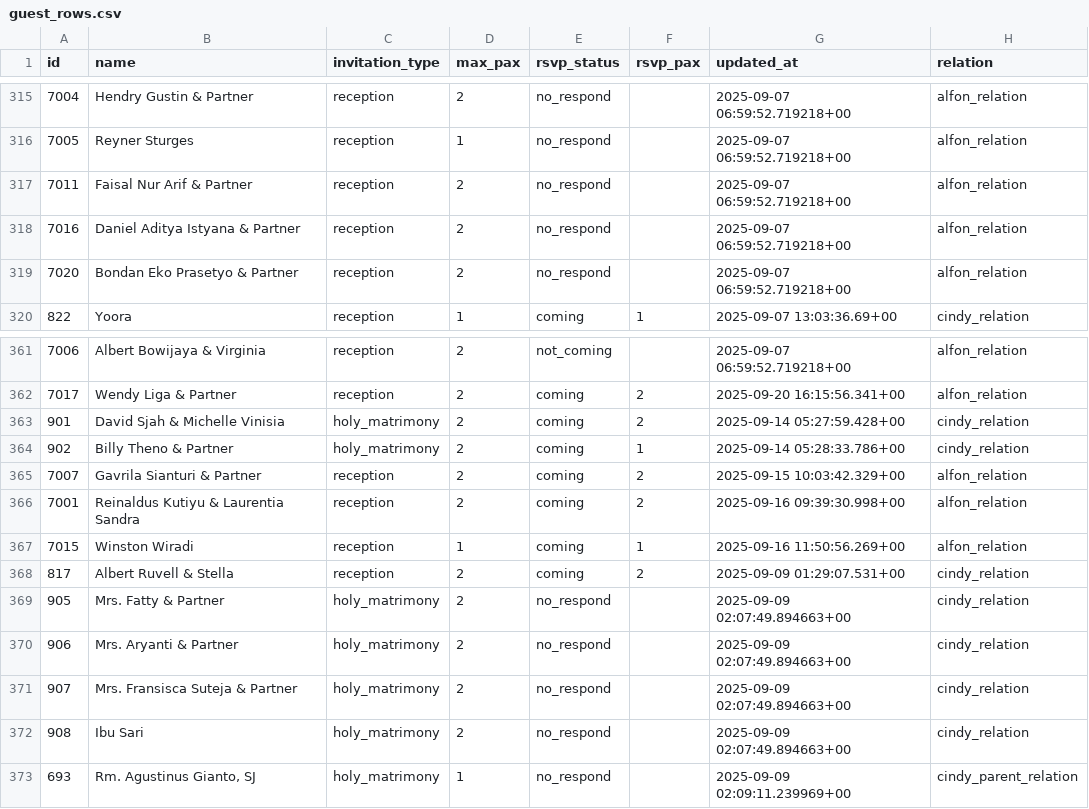
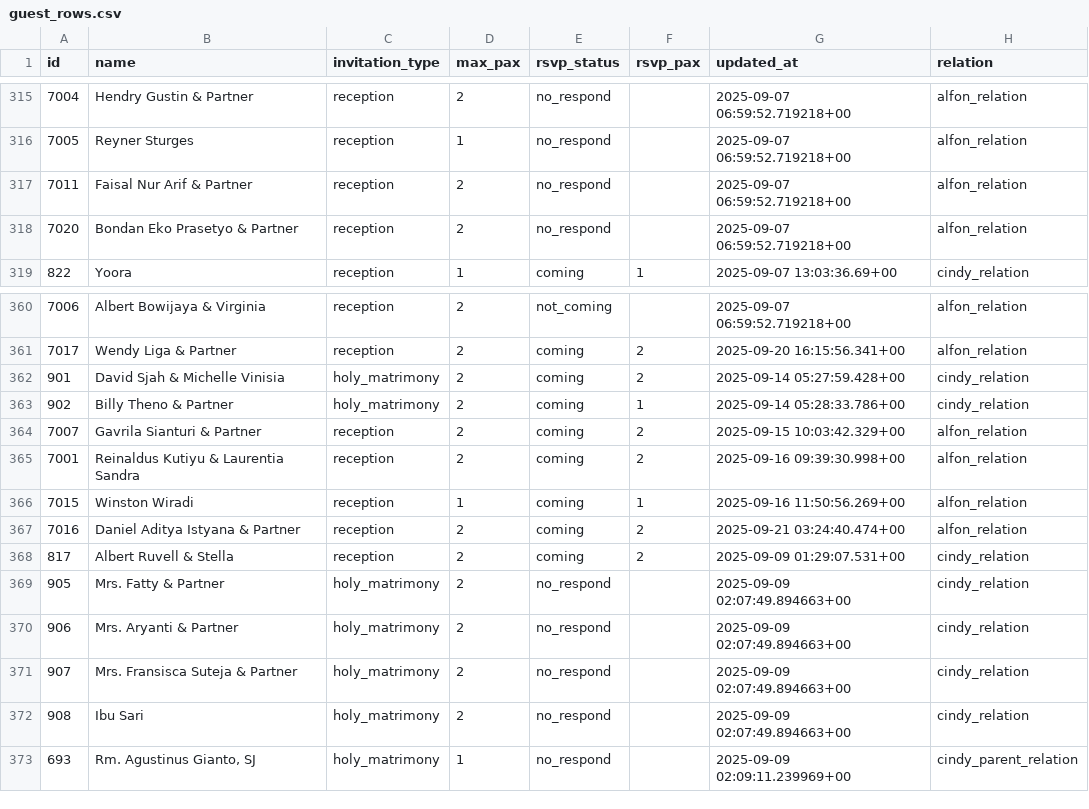
Before and after one commit to alfonski/wed-guest-helper, a CSV file: guest_rows.csv, drawn as a sheet; only a part is shown, gaps mark what is left out; removed rows and columns are numbered as before the commit, all else as after; the diff names each change by its address in the sheet, - before the commit and + after, or states it on an @@ line.

```diff
--- a/guest_rows.csv
+++ b/guest_rows.csv
-row 318: 7016 | Daniel Aditya Istyana & Partner | reception | 2 | no_respond |  | 2025-09-07 06:59:52.719218+00 | alfon_relation
+row 367: 7016 | Daniel Aditya Istyana & Partner | reception | 2 | coming | 2 | 2025-09-21 03:24:40.474+00 | alfon_relation
```
